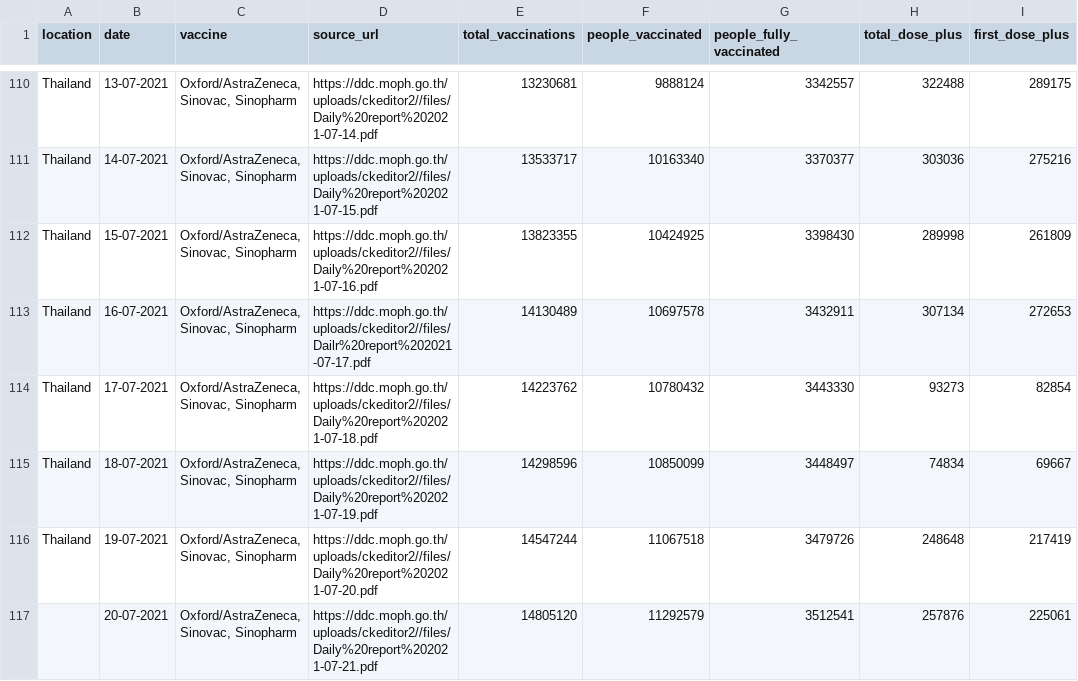
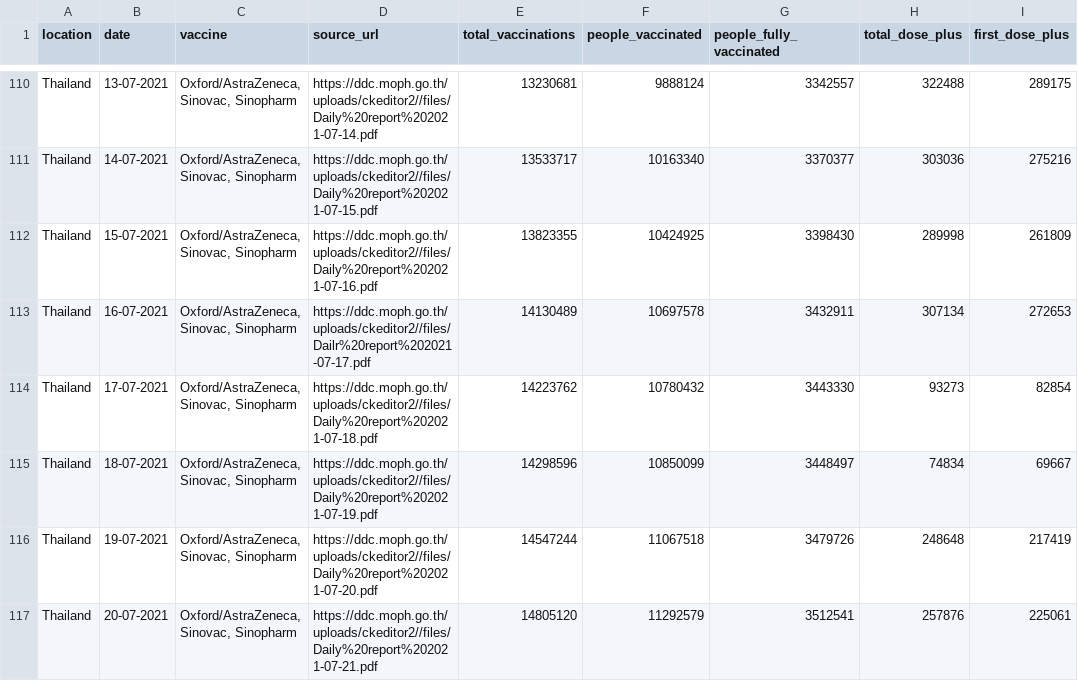
Before and after one commit to nathakits/covid-tracker-twitter-bot, a CSV file: data/Thailand.csv, drawn as a sheet; only a part is shown, gaps mark what is left out; the diff names each change by its address in the sheet, - before the commit and + after, or states it on an @@ line.

Commit message:
add missing country from data

```diff
--- a/data/Thailand.csv
+++ b/data/Thailand.csv
-A117 (location): (empty)
+A117 (location): Thailand
```
Also changed, not shown: 2 other files.
